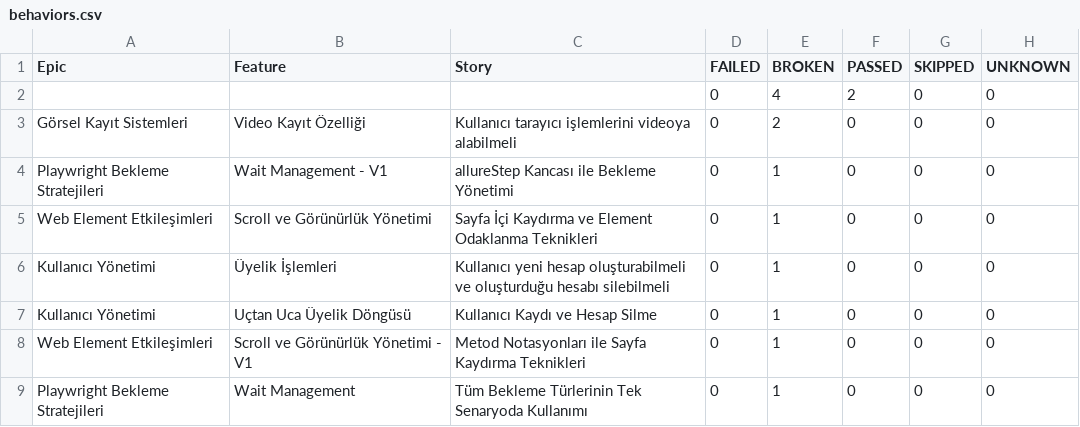
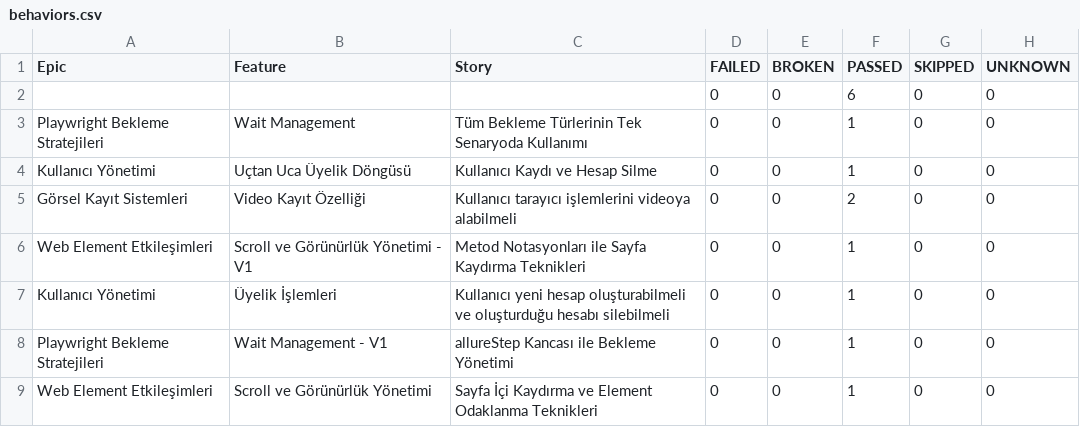
Before and after one commit to kilicCeren/TestAutomationWithPlaywrightJava, a CSV file: allure-history/data/behaviors.csv, drawn as a sheet.

```diff
--- a/allure-history/data/behaviors.csv
+++ b/allure-history/data/behaviors.csv
@@ -1,9 +1,9 @@
 "Epic","Feature","Story","FAILED","BROKEN","PASSED","SKIPPED","UNKNOWN"
-"","","","0","4","2","0","0"
-"Görsel Kayıt Sistemleri","Video Kayıt Özelliği","Kullanıcı tarayıcı işlemlerini videoya alabilmeli","0","2","0","0","0"
-"Playwright Bekleme Stratejileri","Wait Management - V1","allureStep Kancası ile Bekleme Yönetimi","0","1","0","0","0"
-"Web Element Etkileşimleri","Scroll ve Görünürlük Yönetimi","Sayfa İçi Kaydırma ve Element Odaklanma Teknikleri","0","1","0","0","0"
-"Kullanıcı Yönetimi","Üyelik İşlemleri","Kullanıcı yeni hesap oluşturabilmeli ve oluşturduğu hesabı silebilmeli","0","1","0","0","0"
-"Kullanıcı Yönetimi","Uçtan Uca Üyelik Döngüsü","Kullanıcı Kaydı ve Hesap Silme","0","1","0","0","0"
-"Web Element Etkileşimleri","Scroll ve Görünürlük Yönetimi - V1","Metod Notasyonları ile Sayfa Kaydırma Teknikleri","0","1","0","0","0"
-"Playwright Bekleme Stratejileri","Wait Management","Tüm Bekleme Türlerinin Tek Senaryoda Kullanımı","0","1","0","0","0"
+"","","","0","0","6","0","0"
+"Playwright Bekleme Stratejileri","Wait Management","Tüm Bekleme Türlerinin Tek Senaryoda Kullanımı","0","0","1","0","0"
+"Kullanıcı Yönetimi","Uçtan Uca Üyelik Döngüsü","Kullanıcı Kaydı ve Hesap Silme","0","0","1","0","0"
+"Görsel Kayıt Sistemleri","Video Kayıt Özelliği","Kullanıcı tarayıcı işlemlerini videoya alabilmeli","0","0","2","0","0"
+"Web Element Etkileşimleri","Scroll ve Görünürlük Yönetimi - V1","Metod Notasyonları ile Sayfa Kaydırma Teknikleri","0","0","1","0","0"
+"Kullanıcı Yönetimi","Üyelik İşlemleri","Kullanıcı yeni hesap oluşturabilmeli ve oluşturduğu hesabı silebilmeli","0","0","1","0","0"
+"Playwright Bekleme Stratejileri","Wait Management - V1","allureStep Kancası ile Bekleme Yönetimi","0","0","1","0","0"
+"Web Element Etkileşimleri","Scroll ve Görünürlük Yönetimi","Sayfa İçi Kaydırma ve Element Odaklanma Teknikleri","0","0","1","0","0"
```
Also changed, not shown: allure-history/data/suites.csv, 52 other files.
